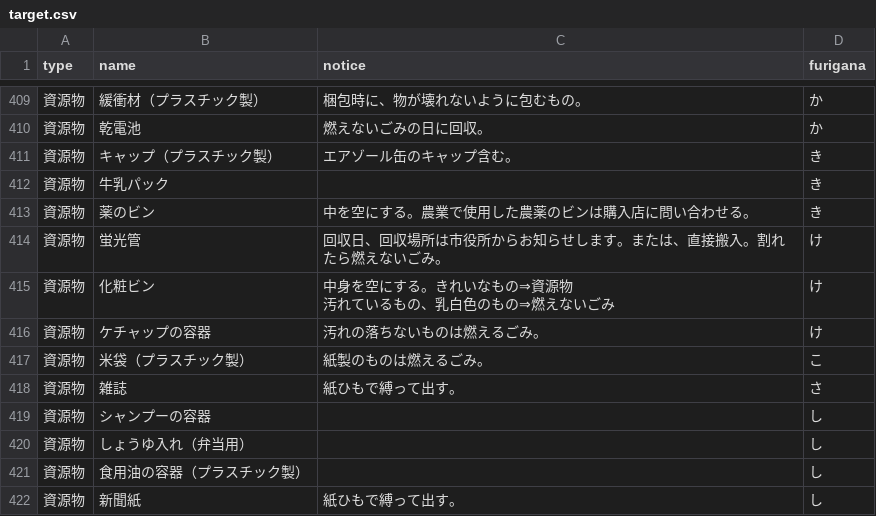
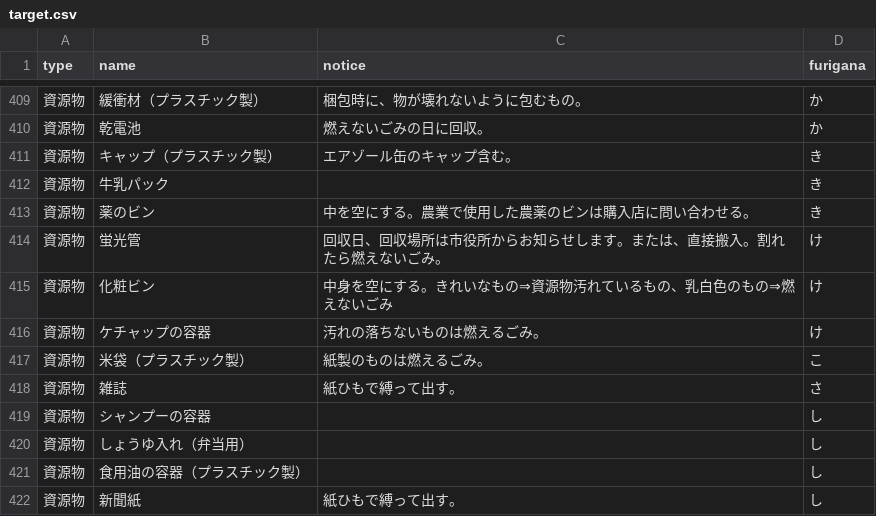
Before and after one commit to shimasho/5374, a CSV file: data/target.csv, drawn as a sheet; only a part is shown, gaps mark what is left out.

Commit message:
Update target.csv

```diff
--- a/data/target.csv
+++ b/data/target.csv
@@ -414,4 +414,3 @@ type,name,notice,furigana
 資源物,蛍光管,回収日、回収場所は市役所からお知らせします。または、直接搬入。割れたら燃えないごみ。,け
-資源物,化粧ビン,"中身を空にする。きれいなもの⇒資源物
-汚れているもの、乳白色のもの⇒燃えないごみ",け
+資源物,化粧ビン,中身を空にする。きれいなもの⇒資源物汚れているもの、乳白色のもの⇒燃えないごみ,け
 資源物,ケチャップの容器,汚れの落ちないものは燃えるごみ。,け
```
